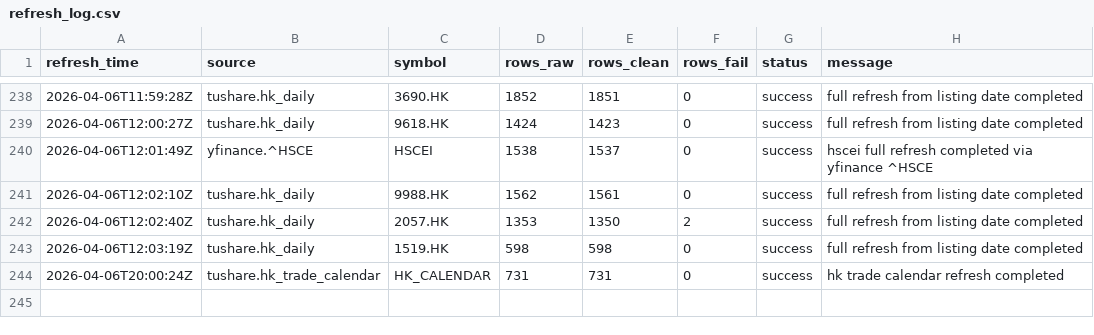
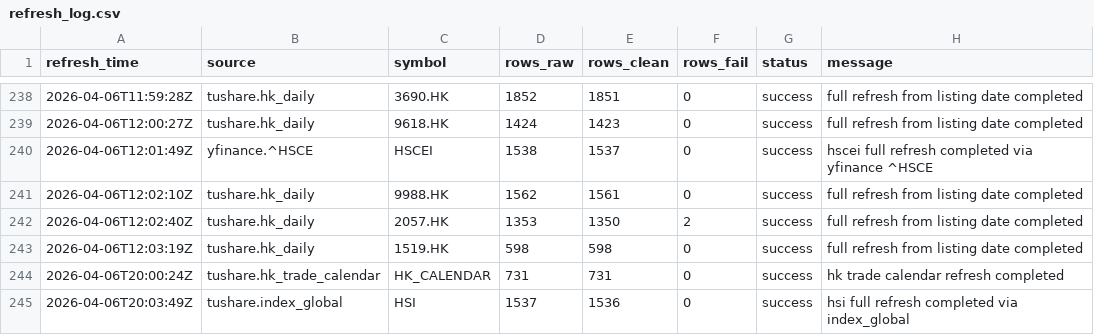
Before and after one commit to njedu2023-prog/JD-data, a CSV file: refresh_log/refresh_log.csv, drawn as a sheet; only a part is shown, gaps mark what is left out; the diff names each change by its address in the sheet, - before the commit and + after, or states it on an @@ line.

```diff
--- a/refresh_log/refresh_log.csv
+++ b/refresh_log/refresh_log.csv
+row 245: 2026-04-06T20:03:49Z | tushare.index_global | HSI | 1537 | 1536 | 0 | success | hsi full refresh completed via index_global
```
Also changed, not shown: data_clean/HSI/hsi_clean.csv.
